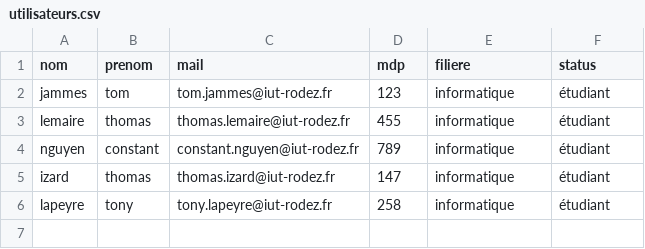
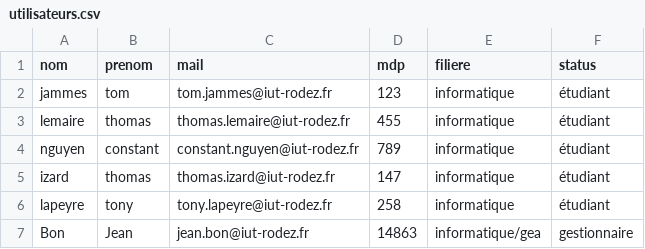
Before and after one commit to chips-couscous/sae-salon-eureka, a CSV file: utilisateurs.csv, drawn as a sheet; the diff names each change by its address in the sheet, - before the commit and + after, or states it on an @@ line.

Commit message:
Importation gestionnaires plusieurs filieres

```diff
--- a/utilisateurs.csv
+++ b/utilisateurs.csv
+row 7: Bon | Jean | jean.bon@iut-rodez.fr | 14863 | informatique/gea | gestionnaire
```
Also changed, not shown: 4 other files.
